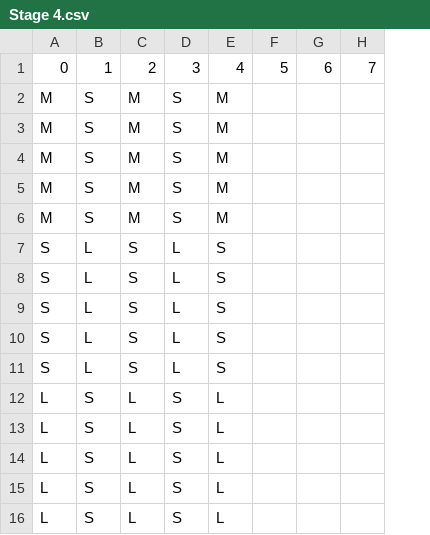
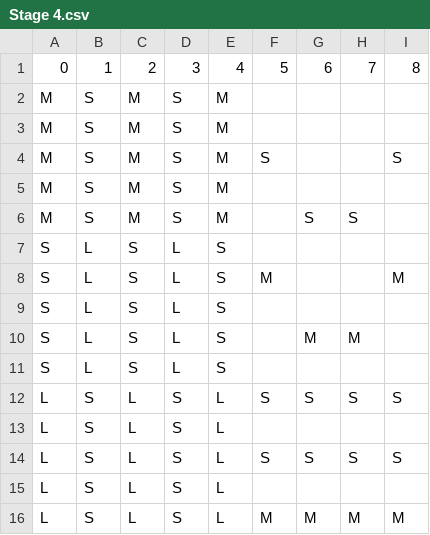
Before and after one commit to wkapdlzk75/StarStrike, a CSV file: Assets/Resources/Stage/Stage 4.csv, drawn as a sheet; removed rows and columns are numbered as before the commit, all else as after; the diff names each change by its address in the sheet, - before the commit and + after, or states it on an @@ line.

```diff
--- a/Assets/Resources/Stage/Stage 4.csv
+++ b/Assets/Resources/Stage/Stage 4.csv
+column I, row 1: 8; row 16: M
+row 4: M | S | M | S | M | S |  |  | S
-G6: (empty)
+G6: S
-H6: (empty)
+H6: S
-row 6: M | S | M | S | M
+row 8: S | L | S | L | S | M |  |  | M
+row 10: S | L | S | L | S |  | M | M
-row 10: S | L | S | L | S
-row 11: S | L | S | L | S
+row 12: L | S | L | S | L | S | S | S | S
+row 14: L | S | L | S | L | S | S | S | S
-F16: (empty)
+F16: M
-G16: (empty)
+G16: M
-H16: (empty)
+H16: M
-row 15: L | S | L | S | L
-row 16: L | S | L | S | L
```
Also changed, not shown: Assets/Resources/Stage/Stage 3.csv, Assets/Resources/Stage/Stage 5.csv, 7 other files.
